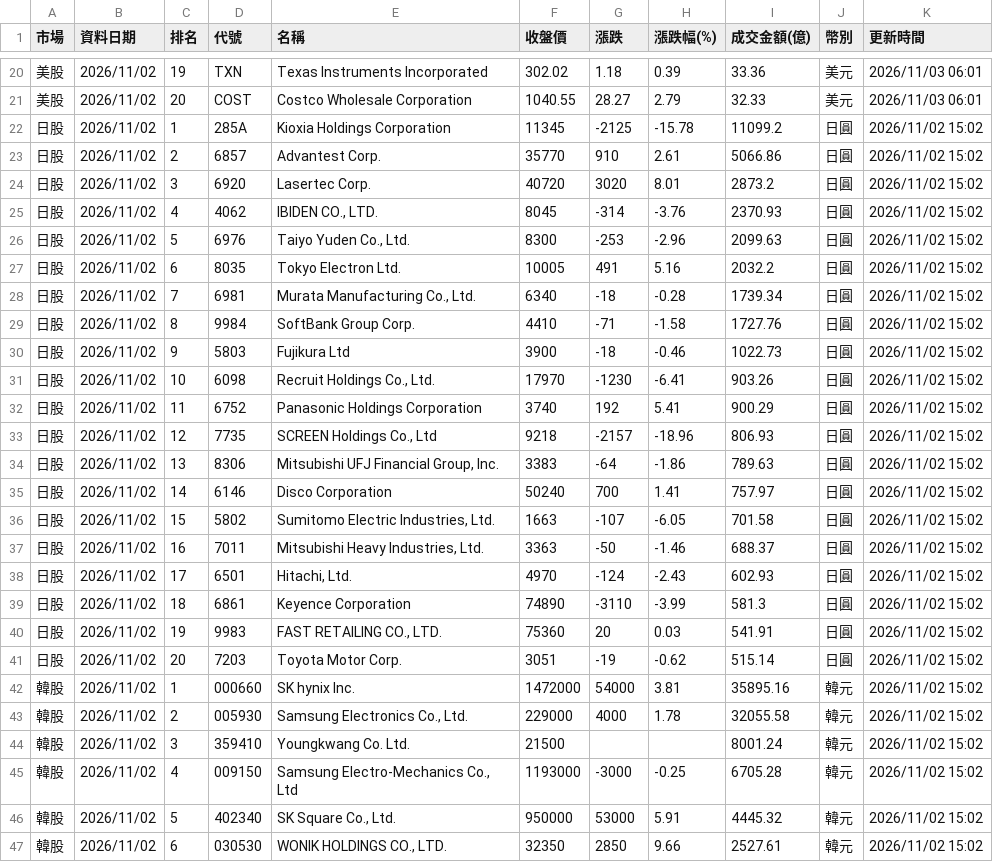
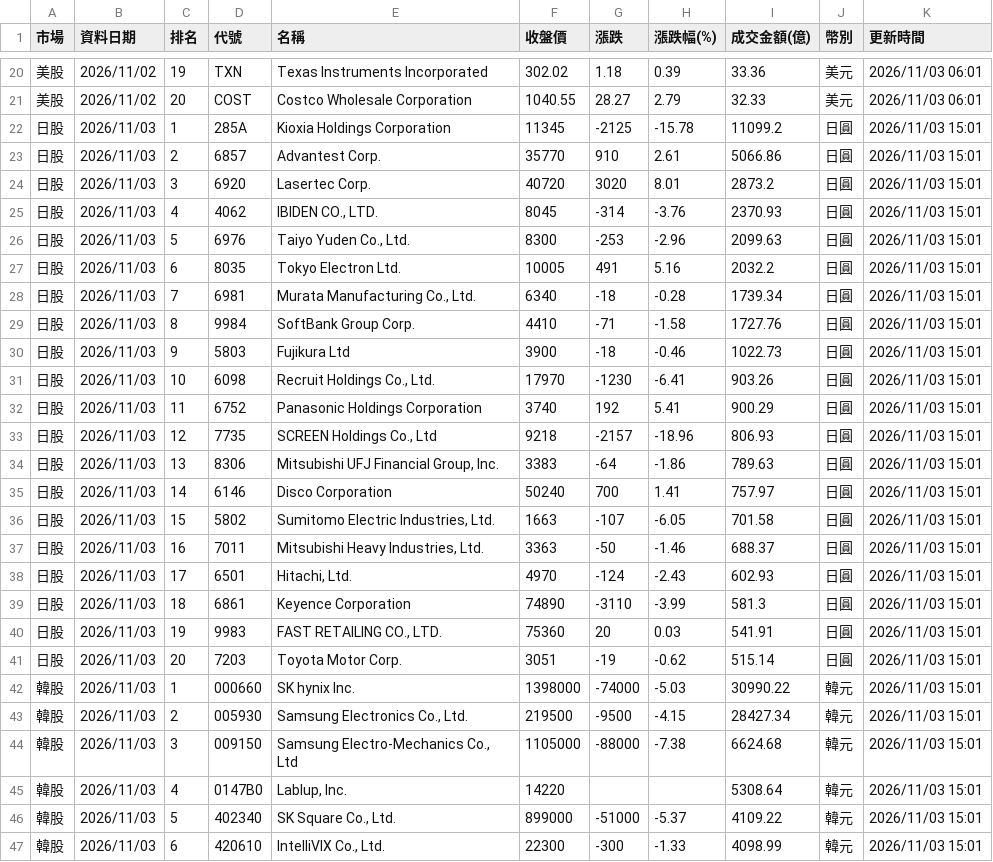
Before and after one commit to ntuacurry/stock-data, a CSV file: 美日韓成交額榜.csv, drawn as a sheet; only a part is shown, gaps mark what is left out; the diff covers the shown part only.

Commit message:
更新 美日韓成交額榜.csv（2026-11-03 15:01）

```diff
--- a/美日韓成交額榜.csv
+++ b/美日韓成交額榜.csv
@@ -21,27 +21,27 @@
 美股,2026/11/02,20,COST,Costco Wholesale Corporation,1040.55,28.27,2.79,32.33,美元,2026/11/03 06:01
-日股,2026/11/02,1,285A,Kioxia Holdings Corporation,11345,-2125,-15.78,11099.2,日圓,2026/11/02 15:02
-日股,2026/11/02,2,6857,Advantest Corp.,35770,910,2.61,5066.86,日圓,2026/11/02 15:02
-日股,2026/11/02,3,6920,Lasertec Corp.,40720,3020,8.01,2873.2,日圓,2026/11/02 15:02
-日股,2026/11/02,4,4062,"IBIDEN CO., LTD.",8045,-314,-3.76,2370.93,日圓,2026/11/02 15:02
-日股,2026/11/02,5,6976,"Taiyo Yuden Co., Ltd.",8300,-253,-2.96,2099.63,日圓,2026/11/02 15:02
-日股,2026/11/02,6,8035,Tokyo Electron Ltd.,10005,491,5.16,2032.2,日圓,2026/11/02 15:02
-日股,2026/11/02,7,6981,"Murata Manufacturing Co., Ltd.",6340,-18,-0.28,1739.34,日圓,2026/11/02 15:02
-日股,2026/11/02,8,9984,SoftBank Group Corp.,4410,-71,-1.58,1727.76,日圓,2026/11/02 15:02
-日股,2026/11/02,9,5803,Fujikura Ltd,3900,-18,-0.46,1022.73,日圓,2026/11/02 15:02
-日股,2026/11/02,10,6098,"Recruit Holdings Co., Ltd.",17970,-1230,-6.41,903.26,日圓,2026/11/02 15:02
-日股,2026/11/02,11,6752,Panasonic Holdings Corporation,3740,192,5.41,900.29,日圓,2026/11/02 15:02
-日股,2026/11/02,12,7735,"SCREEN Holdings Co., Ltd",9218,-2157,-18.96,806.93,日圓,2026/11/02 15:02
-日股,2026/11/02,13,8306,"Mitsubishi UFJ Financial Group, Inc.",3383,-64,-1.86,789.63,日圓,2026/11/02 15:02
-日股,2026/11/02,14,6146,Disco Corporation,50240,700,1.41,757.97,日圓,2026/11/02 15:02
-日股,2026/11/02,15,5802,"Sumitomo Electric Industries, Ltd.",1663,-107,-6.05,701.58,日圓,2026/11/02 15:02
-日股,2026/11/02,16,7011,"Mitsubishi Heavy Industries, Ltd.",3363,-50,-1.46,688.37,日圓,2026/11/02 15:02
-日股,2026/11/02,17,6501,"Hitachi, Ltd.",4970,-124,-2.43,602.93,日圓,2026/11/02 15:02
-日股,2026/11/02,18,6861,Keyence Corporation,74890,-3110,-3.99,581.3,日圓,2026/11/02 15:02
-日股,2026/11/02,19,9983,"FAST RETAILING CO., LTD.",75360,20,0.03,541.91,日圓,2026/11/02 15:02
-日股,2026/11/02,20,7203,Toyota Motor Corp.,3051,-19,-0.62,515.14,日圓,2026/11/02 15:02
-韓股,2026/11/02,1,000660,SK hynix Inc.,1472000,54000,3.81,35895.16,韓元,2026/11/02 15:02
-韓股,2026/11/02,2,005930,"Samsung Electronics Co., Ltd.",229000,4000,1.78,32055.58,韓元,2026/11/02 15:02
-韓股,2026/11/02,3,359410,Youngkwang Co. Ltd.,21500,,,8001.24,韓元,2026/11/02 15:02
-韓股,2026/11/02,4,009150,"Samsung Electro-Mechanics Co., Ltd",1193000,-3000,-0.25,6705.28,韓元,2026/11/02 15:02
-韓股,2026/11/02,5,402340,"SK Square Co., Ltd.",950000,53000,5.91,4445.32,韓元,2026/11/02 15:02
-韓股,2026/11/02,6,030530,"WONIK HOLDINGS CO., LTD.",32350,2850,9.66,2527.61,韓元,2026/11/02 15:02
+日股,2026/11/03,1,285A,Kioxia Holdings Corporation,11345,-2125,-15.78,11099.2,日圓,2026/11/03 15:01
+日股,2026/11/03,2,6857,Advantest Corp.,35770,910,2.61,5066.86,日圓,2026/11/03 15:01
+日股,2026/11/03,3,6920,Lasertec Corp.,40720,3020,8.01,2873.2,日圓,2026/11/03 15:01
+日股,2026/11/03,4,4062,"IBIDEN CO., LTD.",8045,-314,-3.76,2370.93,日圓,2026/11/03 15:01
+日股,2026/11/03,5,6976,"Taiyo Yuden Co., Ltd.",8300,-253,-2.96,2099.63,日圓,2026/11/03 15:01
+日股,2026/11/03,6,8035,Tokyo Electron Ltd.,10005,491,5.16,2032.2,日圓,2026/11/03 15:01
+日股,2026/11/03,7,6981,"Murata Manufacturing Co., Ltd.",6340,-18,-0.28,1739.34,日圓,2026/11/03 15:01
+日股,2026/11/03,8,9984,SoftBank Group Corp.,4410,-71,-1.58,1727.76,日圓,2026/11/03 15:01
+日股,2026/11/03,9,5803,Fujikura Ltd,3900,-18,-0.46,1022.73,日圓,2026/11/03 15:01
+日股,2026/11/03,10,6098,"Recruit Holdings Co., Ltd.",17970,-1230,-6.41,903.26,日圓,2026/11/03 15:01
+日股,2026/11/03,11,6752,Panasonic Holdings Corporation,3740,192,5.41,900.29,日圓,2026/11/03 15:01
+日股,2026/11/03,12,7735,"SCREEN Holdings Co., Ltd",9218,-2157,-18.96,806.93,日圓,2026/11/03 15:01
+日股,2026/11/03,13,8306,"Mitsubishi UFJ Financial Group, Inc.",3383,-64,-1.86,789.63,日圓,2026/11/03 15:01
+日股,2026/11/03,14,6146,Disco Corporation,50240,700,1.41,757.97,日圓,2026/11/03 15:01
+日股,2026/11/03,15,5802,"Sumitomo Electric Industries, Ltd.",1663,-107,-6.05,701.58,日圓,2026/11/03 15:01
+日股,2026/11/03,16,7011,"Mitsubishi Heavy Industries, Ltd.",3363,-50,-1.46,688.37,日圓,2026/11/03 15:01
+日股,2026/11/03,17,6501,"Hitachi, Ltd.",4970,-124,-2.43,602.93,日圓,2026/11/03 15:01
+日股,2026/11/03,18,6861,Keyence Corporation,74890,-3110,-3.99,581.3,日圓,2026/11/03 15:01
+日股,2026/11/03,19,9983,"FAST RETAILING CO., LTD.",75360,20,0.03,541.91,日圓,2026/11/03 15:01
+日股,2026/11/03,20,7203,Toyota Motor Corp.,3051,-19,-0.62,515.14,日圓,2026/11/03 15:01
+韓股,2026/11/03,1,000660,SK hynix Inc.,1398000,-74000,-5.03,30990.22,韓元,2026/11/03 15:01
+韓股,2026/11/03,2,005930,"Samsung Electronics Co., Ltd.",219500,-9500,-4.15,28427.34,韓元,2026/11/03 15:01
+韓股,2026/11/03,3,009150,"Samsung Electro-Mechanics Co., Ltd",1105000,-88000,-7.38,6624.68,韓元,2026/11/03 15:01
+韓股,2026/11/03,4,0147B0,"Lablup, Inc.",14220,,,5308.64,韓元,2026/11/03 15:01
+韓股,2026/11/03,5,402340,"SK Square Co., Ltd.",899000,-51000,-5.37,4109.22,韓元,2026/11/03 15:01
+韓股,2026/11/03,6,420610,"IntelliVIX Co., Ltd.",22300,-300,-1.33,4098.99,韓元,2026/11/03 15:01
```
Also changed, not shown: 110 edited cells elsewhere in this file.
